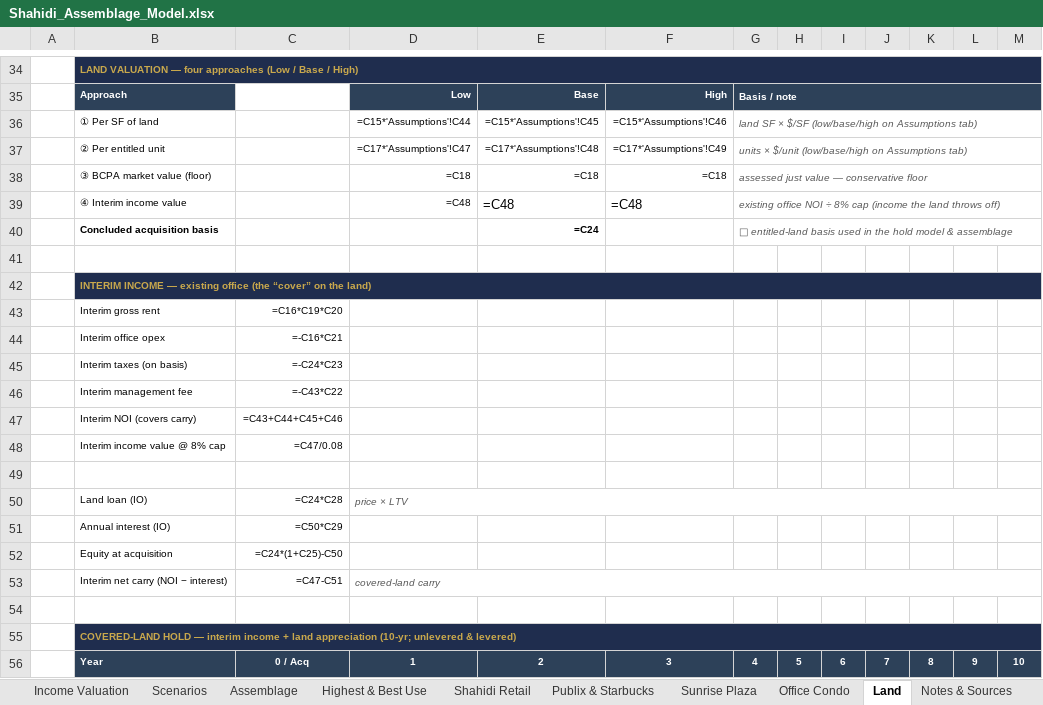
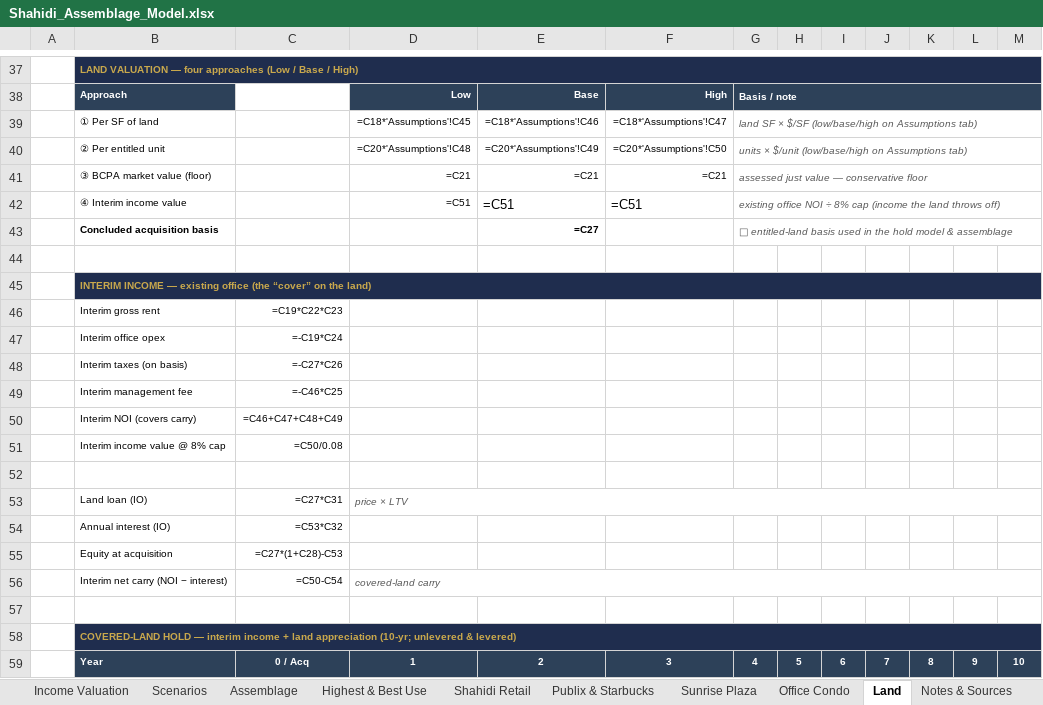
Before and after one commit to aidanesimire-ops/Aida-respository, an Excel workbook: Shahidi_Assemblage_Model.xlsx, sheet Land, drawn as a sheet; only a part is shown, gaps mark what is left out; values as stored, in another font and other column widths than the file's, no borders; formulas without a stored value are shown as written; addresses are those after the commit; the diff covers the shown part only; the diff names each change by its address in the sheet, - before the commit and + after, or states it on an @@ line.

```diff
--- a/Shahidi_Assemblage_Model.xlsx (sheet Land)
+++ b/Shahidi_Assemblage_Model.xlsx (sheet Land)
-D39: =C15*'Assumptions'!C44
+D39: =C18*'Assumptions'!C45
-E39: =C15*'Assumptions'!C45
+E39: =C18*'Assumptions'!C46
-F39: =C15*'Assumptions'!C46
+F39: =C18*'Assumptions'!C47
-D40: =C17*'Assumptions'!C47
+D40: =C20*'Assumptions'!C48
-E40: =C17*'Assumptions'!C48
+E40: =C20*'Assumptions'!C49
-F40: =C17*'Assumptions'!C49
+F40: =C20*'Assumptions'!C50
-D41: =C18
+D41: =C21
-E41: =C18
+E41: =C21
-F41: =C18
+F41: =C21
-D42: =C48
+D42: =C51
-E42: =C48
+E42: =C51
-F42: =C48
+F42: =C51
-E43: =C24
+E43: =C27
-C46: =C16*C19*C20
+C46: =C19*C22*C23
-C47: =-C16*C21
+C47: =-C19*C24
-C48: =-C24*C23
+C48: =-C27*C26
-C49: =-C43*C22
+C49: =-C46*C25
-C50: =C43+C44+C45+C46
+C50: =C46+C47+C48+C49
-C51: =C47/0.08
+C51: =C50/0.08
-C53: =C24*C28
+C53: =C27*C31
-C54: =C50*C29
+C54: =C53*C32
-C55: =C24*(1+C25)-C50
+C55: =C27*(1+C28)-C53
-C56: =C47-C51
+C56: =C50-C54
```
Also changed, not shown: 4 added rows, 1 removed row and 89 edited cells elsewhere in this sheet, sheet Income Valuation, sheet Publix & Starbucks, sheet Review Board, sheet Scenarios, sheet Highest & Best Use, sheet Capital Stack, 8 more sheets, other sheet tabs, 17 other files.
